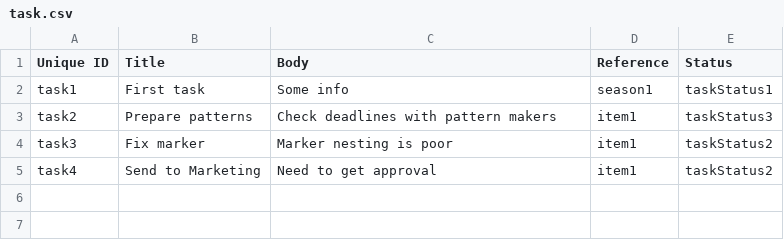
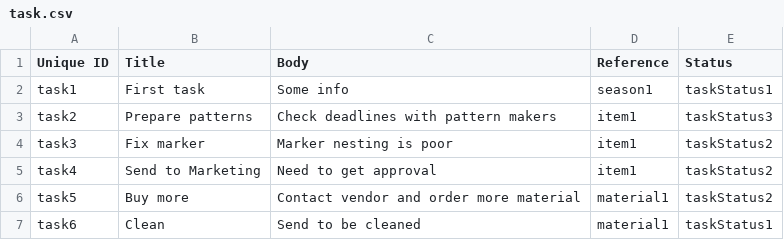
Before and after one commit to Gizra/garmentbox, a CSV file: garmentbox/modules/custom/garmentbox_migrate/csv/node/task.csv, drawn as a sheet; the diff names each change by its address in the sheet, - before the commit and + after, or states it on an @@ line.

```diff
--- a/garmentbox/modules/custom/garmentbox_migrate/csv/node/task.csv
+++ b/garmentbox/modules/custom/garmentbox_migrate/csv/node/task.csv
+row 6: task5 | Buy more | Contact vendor and order more material | material1 | taskStatus2
+row 7: task6 | Clean | Send to be cleaned | material1 | taskStatus1
```
Also changed, not shown: garmentbox/modules/custom/garmentbox_migrate/csv/node/material.csv, 42 other files.
